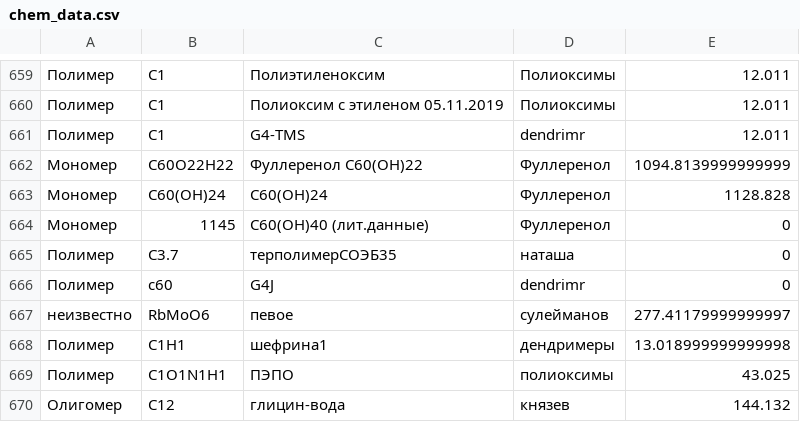
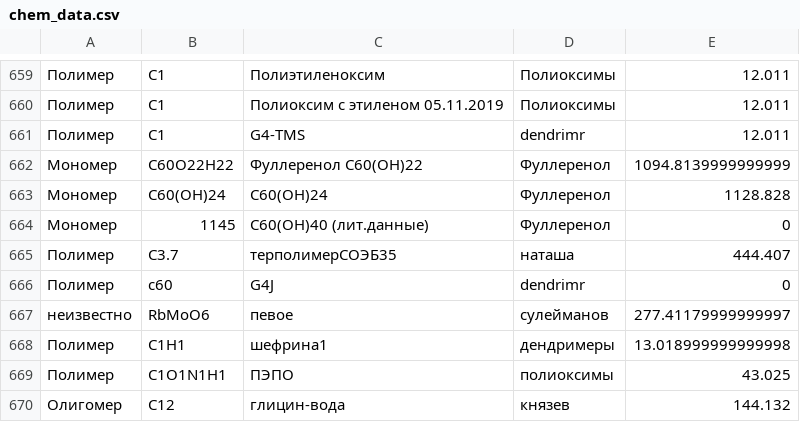
Before and after one commit to CK-Himiki/working_data, a CSV file: chem_data.csv, drawn as a sheet; only a part is shown, gaps mark what is left out.

Commit message:
C3.7

```diff
--- a/chem_data.csv
+++ b/chem_data.csv
@@ -664,3 +664,3 @@
 Мономер,1145,C60(OH)40 (лит.данные),Фуллеренол,0
-Полимер,C3.7,терполимерСОЭБ35,наташа,0
+Полимер,C3.7,терполимерСОЭБ35,наташа,444.407
 Полимер,c60,G4J,dendrimr,0
```
